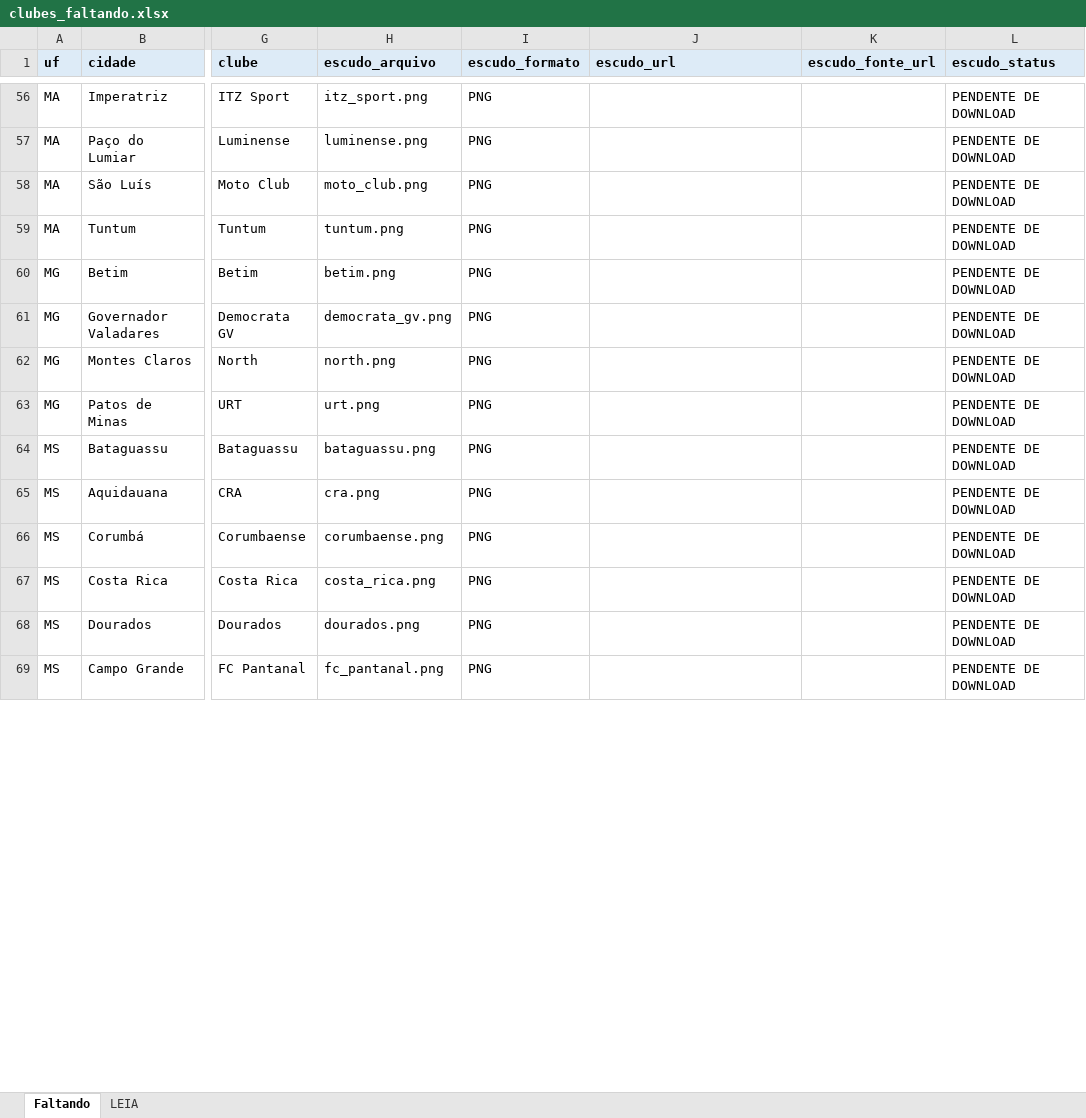
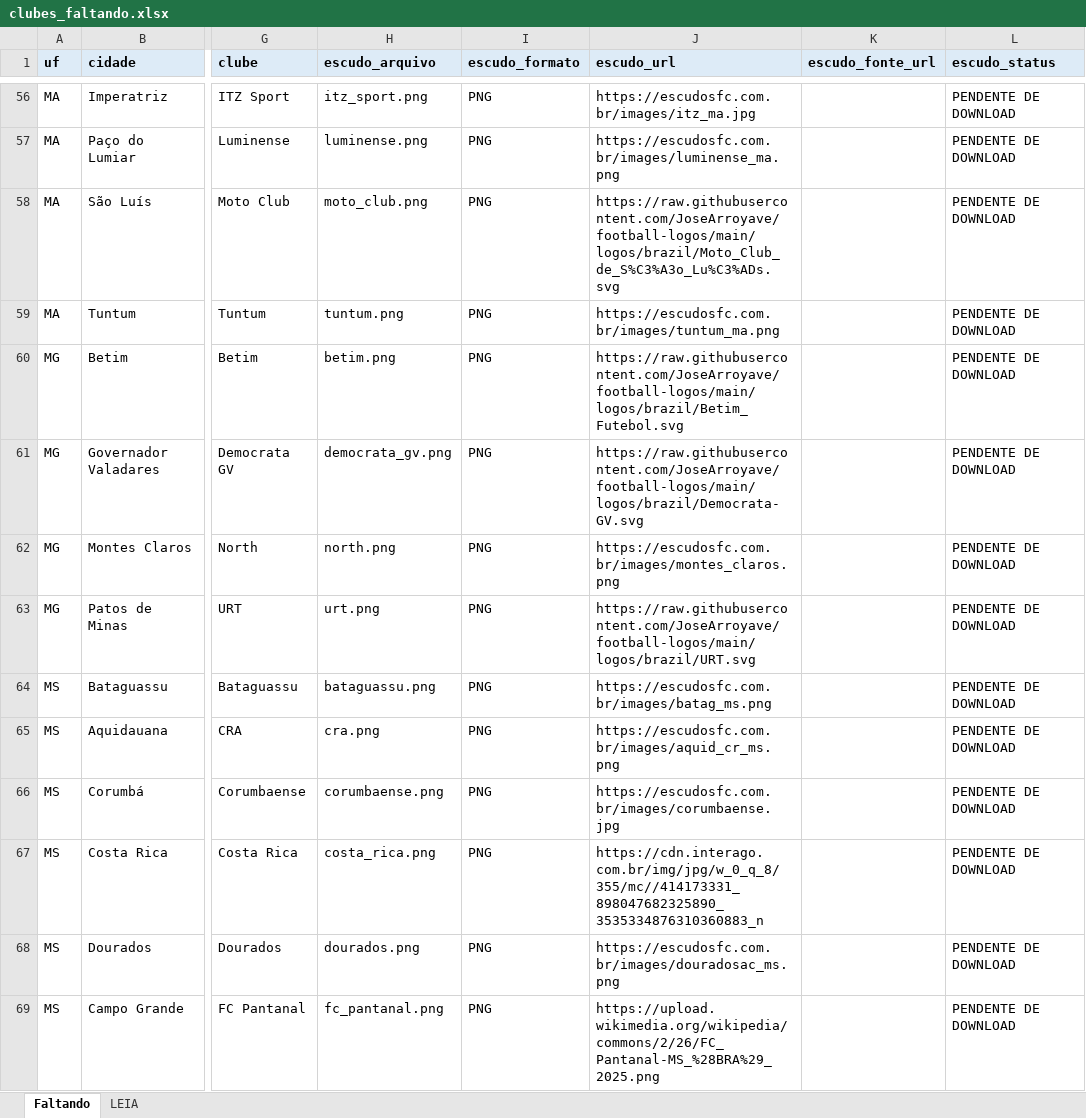
Before and after one commit to Freyakazoide/fm06-brasil-2026, an Excel workbook: data/brasil/clubes/clubes_faltando.xlsx, sheet Faltando, drawn as a sheet; only a part is shown, gaps mark what is left out; values as stored, in another font and other column widths than the file's, no borders; the diff covers the shown part only; the diff names each change by its address in the sheet, - before the commit and + after, or states it on an @@ line.

Commit message:
Clubes faltando atualizado

```diff
--- a/data/brasil/clubes/clubes_faltando.xlsx (sheet Faltando)
+++ b/data/brasil/clubes/clubes_faltando.xlsx (sheet Faltando)
-J56 (escudo_url): (empty)
+J56 (escudo_url): https://escudosfc.com.br/images/itz_ma.jpg
-J57 (escudo_url): (empty)
+J57 (escudo_url): https://escudosfc.com.br/images/luminense_ma.png
-J58 (escudo_url): (empty)
+J58 (escudo_url): https://raw.githubusercontent.com/JoseArroyave/football-logos/main/logos/brazil/Moto_Club_de_S%C3%A3o_Lu%C3%ADs.svg
-J59 (escudo_url): (empty)
+J59 (escudo_url): https://escudosfc.com.br/images/tuntum_ma.png
-J60 (escudo_url): (empty)
+J60 (escudo_url): https://raw.githubusercontent.com/JoseArroyave/football-logos/main/logos/brazil/Betim_Futebol.svg
-J61 (escudo_url): (empty)
+J61 (escudo_url): https://raw.githubusercontent.com/JoseArroyave/football-logos/main/logos/brazil/Democrata-GV.svg
-J62 (escudo_url): (empty)
+J62 (escudo_url): https://escudosfc.com.br/images/montes_claros.png
-J63 (escudo_url): (empty)
+J63 (escudo_url): https://raw.githubusercontent.com/JoseArroyave/football-logos/main/logos/brazil/URT.svg
-J64 (escudo_url): (empty)
+J64 (escudo_url): https://escudosfc.com.br/images/batag_ms.png
-J65 (escudo_url): (empty)
+J65 (escudo_url): https://escudosfc.com.br/images/aquid_cr_ms.png
-J66 (escudo_url): (empty)
+J66 (escudo_url): https://escudosfc.com.br/images/corumbaense.jpg
-J67 (escudo_url): (empty)
+J67 (escudo_url): https://cdn.interago.com.br/img/jpg/w_0_q_8/355/mc//414173331_898047682325890_3535334876310360883_n
-J68 (escudo_url): (empty)
+J68 (escudo_url): https://escudosfc.com.br/images/douradosac_ms.png
-J69 (escudo_url): (empty)
+J69 (escudo_url): https://upload.wikimedia.org/wikipedia/commons/2/26/FC_Pantanal-MS_%28BRA%29_2025.png
```
Also changed, not shown: 144 edited cells elsewhere in this sheet.
